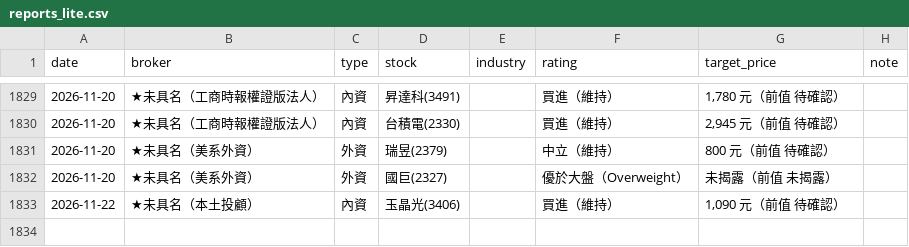
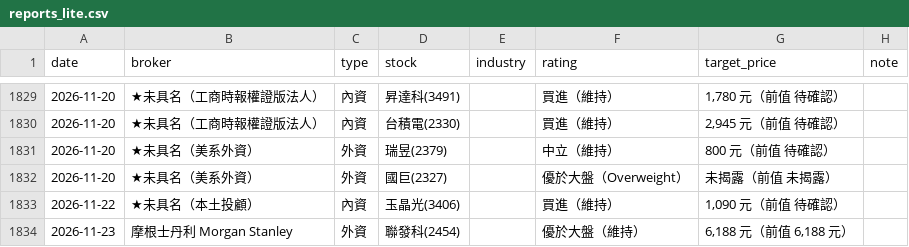
Before and after one commit to wowwow3100-ctrl/daily-report, a CSV file: reports_lite.csv, drawn as a sheet; only a part is shown, gaps mark what is left out.

```diff
--- a/reports_lite.csv
+++ b/reports_lite.csv
@@ -1833 +1833,2 @@ date,broker,type,stock,industry,rating,target_price,note
 2026-11-22,★未具名（本土投顧）,內資,玉晶光(3406),,買進（維持）,"1,090 元（前值 待確認）",
+2026-11-23,摩根士丹利 Morgan Stanley,外資,聯發科(2454),,優於大盤（維持）,"6,188 元（前值 6,188 元）",
```
Also changed, not shown: 5 other files.
